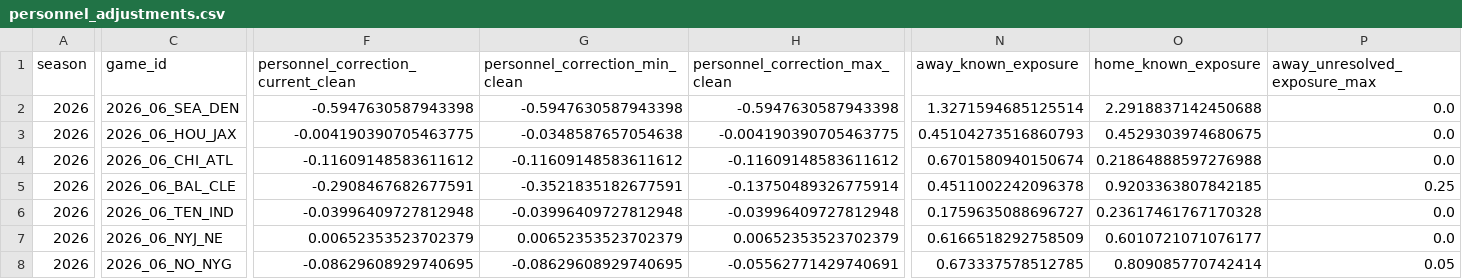
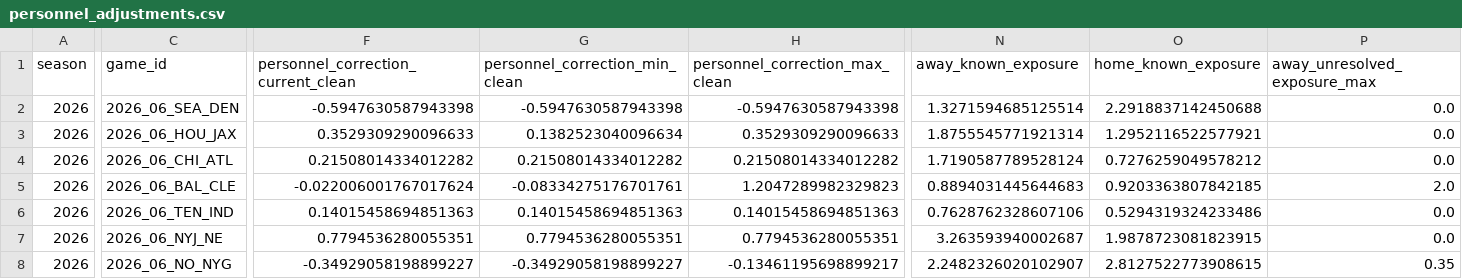
Before and after one commit to zgriesser-hue/-core-v2-nfl, a CSV file: data/production/2026/week_06/personnel_adjustments.csv, drawn as a sheet; only a part is shown, gaps mark what is left out; the diff covers the shown part only; the diff names each change by its address in the sheet, - before the commit and + after, or states it on an @@ line.

```diff
--- a/data/production/2026/week_06/personnel_adjustments.csv
+++ b/data/production/2026/week_06/personnel_adjustments.csv
-F3: -0.004190390705463775
+F3: 0.3529309290096633
-G3 (personnel_correction_min_clean): -0.0348587657054638
+G3 (personnel_correction_min_clean): 0.1382523040096634
-H3 (personnel_correction_max_clean): -0.004190390705463775
+H3 (personnel_correction_max_clean): 0.3529309290096633
-N3 (away_known_exposure): 0.45104273516860793
+N3 (away_known_exposure): 1.8755545771921314
-O3 (home_known_exposure): 0.4529303974680675
+O3 (home_known_exposure): 1.2952116522577921
-F4: -0.11609148583611612
+F4: 0.21508014334012282
-G4 (personnel_correction_min_clean): -0.11609148583611612
+G4 (personnel_correction_min_clean): 0.21508014334012282
-H4 (personnel_correction_max_clean): -0.11609148583611612
+H4 (personnel_correction_max_clean): 0.21508014334012282
-N4 (away_known_exposure): 0.6701580940150674
+N4 (away_known_exposure): 1.7190587789528124
-O4 (home_known_exposure): 0.21864888597276988
+O4 (home_known_exposure): 0.7276259049578212
-F5: -0.2908467682677591
+F5: -0.022006001767017624
-G5 (personnel_correction_min_clean): -0.3521835182677591
+G5 (personnel_correction_min_clean): -0.08334275176701761
-H5 (personnel_correction_max_clean): -0.13750489326775914
+H5 (personnel_correction_max_clean): 1.2047289982329823
-N5 (away_known_exposure): 0.4511002242096378
+N5 (away_known_exposure): 0.8894031445644683
-P5 (away_unresolved_exposure_max): 0.25
+P5 (away_unresolved_exposure_max): 2.0
-F6: -0.03996409727812948
+F6: 0.14015458694851363
-G6 (personnel_correction_min_clean): -0.03996409727812948
+G6 (personnel_correction_min_clean): 0.14015458694851363
-H6 (personnel_correction_max_clean): -0.03996409727812948
+H6 (personnel_correction_max_clean): 0.14015458694851363
-N6 (away_known_exposure): 0.1759635088696727
+N6 (away_known_exposure): 0.7628762328607106
-O6 (home_known_exposure): 0.23617461767170328
+O6 (home_known_exposure): 0.5294319324233486
-F7: 0.00652353523702379
+F7: 0.7794536280055351
-G7 (personnel_correction_min_clean): 0.00652353523702379
+G7 (personnel_correction_min_clean): 0.7794536280055351
-H7 (personnel_correction_max_clean): 0.00652353523702379
+H7 (personnel_correction_max_clean): 0.7794536280055351
-N7 (away_known_exposure): 0.6166518292758509
+N7 (away_known_exposure): 3.263593940002687
-O7 (home_known_exposure): 0.6010721071076177
+O7 (home_known_exposure): 1.9878723081823915
-F8: -0.08629608929740695
+F8: -0.34929058198899227
-G8 (personnel_correction_min_clean): -0.08629608929740695
+G8 (personnel_correction_min_clean): -0.34929058198899227
-H8 (personnel_correction_max_clean): -0.05562771429740691
+H8 (personnel_correction_max_clean): -0.13461195698899217
-N8 (away_known_exposure): 0.673337578512785
+N8 (away_known_exposure): 2.2482326020102907
-O8 (home_known_exposure): 0.809085770742414
+O8 (home_known_exposure): 2.8127522773908615
-P8 (away_unresolved_exposure_max): 0.05
+P8 (away_unresolved_exposure_max): 0.35
```
Also changed, not shown: 45 edited cells elsewhere in this file, current_book_lines.csv, data/production/2026/week_06/official_injury_report.csv, 5 other files.
